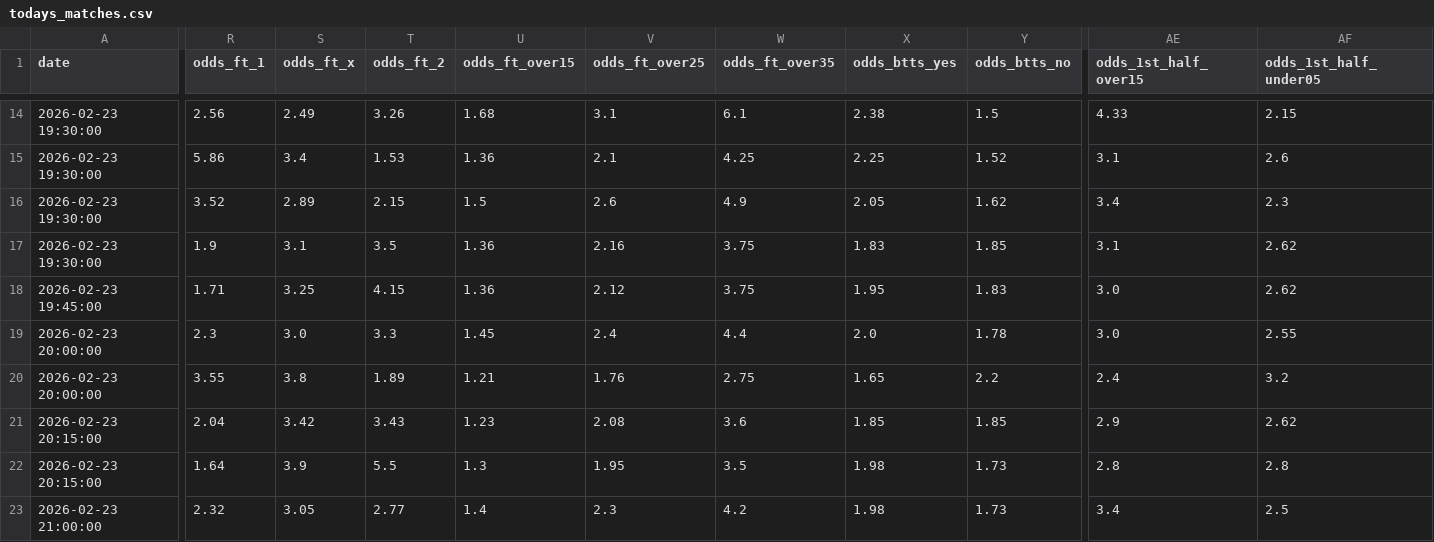
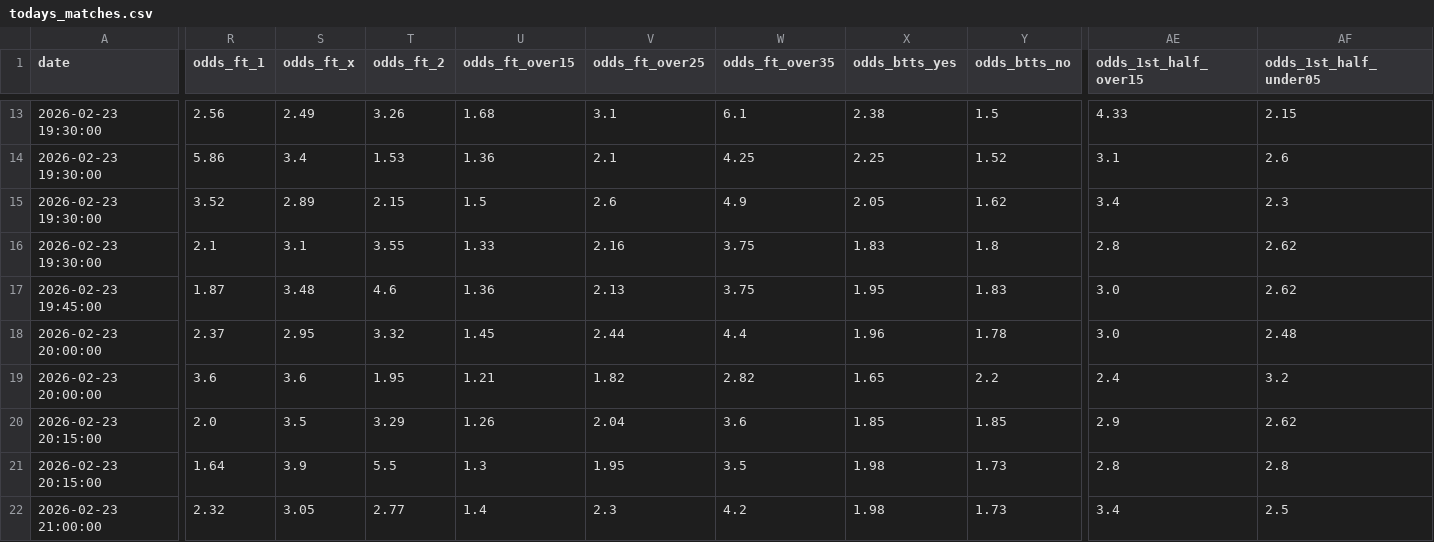
Before and after one commit to aimidas1/aimidas1, a CSV file: csv/todays_matches/todays_matches.csv, drawn as a sheet; only a part is shown, gaps mark what is left out; addresses are those after the commit; the diff covers the shown part only; the diff names each change by its address in the sheet, - before the commit and + after, or states it on an @@ line.

Commit message:
Updated today's matches data

```diff
--- a/csv/todays_matches/todays_matches.csv
+++ b/csv/todays_matches/todays_matches.csv
-R16 (odds_ft_1): 1.9
+R16 (odds_ft_1): 2.1
-T16 (odds_ft_2): 3.5
+T16 (odds_ft_2): 3.55
-U16 (odds_ft_over15): 1.36
+U16 (odds_ft_over15): 1.33
-Y16 (odds_btts_no): 1.85
+Y16 (odds_btts_no): 1.8
-AE16 (odds_1st_half_over15): 3.1
+AE16 (odds_1st_half_over15): 2.8
-R17 (odds_ft_1): 1.71
+R17 (odds_ft_1): 1.87
-S17 (odds_ft_x): 3.25
+S17 (odds_ft_x): 3.48
-T17 (odds_ft_2): 4.15
+T17 (odds_ft_2): 4.6
-V17 (odds_ft_over25): 2.12
+V17 (odds_ft_over25): 2.13
-R18 (odds_ft_1): 2.3
+R18 (odds_ft_1): 2.37
-S18 (odds_ft_x): 3.0
+S18 (odds_ft_x): 2.95
-T18 (odds_ft_2): 3.3
+T18 (odds_ft_2): 3.32
-V18 (odds_ft_over25): 2.4
+V18 (odds_ft_over25): 2.44
-X18 (odds_btts_yes): 2.0
+X18 (odds_btts_yes): 1.96
-AF18 (odds_1st_half_under05): 2.55
+AF18 (odds_1st_half_under05): 2.48
-R19 (odds_ft_1): 3.55
+R19 (odds_ft_1): 3.6
-S19 (odds_ft_x): 3.8
+S19 (odds_ft_x): 3.6
-T19 (odds_ft_2): 1.89
+T19 (odds_ft_2): 1.95
-V19 (odds_ft_over25): 1.76
+V19 (odds_ft_over25): 1.82
-W19 (odds_ft_over35): 2.75
+W19 (odds_ft_over35): 2.82
-R20 (odds_ft_1): 2.04
+R20 (odds_ft_1): 2.0
-S20 (odds_ft_x): 3.42
+S20 (odds_ft_x): 3.5
-T20 (odds_ft_2): 3.43
+T20 (odds_ft_2): 3.29
-U20 (odds_ft_over15): 1.23
+U20 (odds_ft_over15): 1.26
-V20 (odds_ft_over25): 2.08
+V20 (odds_ft_over25): 2.04
```
Also changed, not shown: 1 removed row and 87 edited cells elsewhere in this file.
